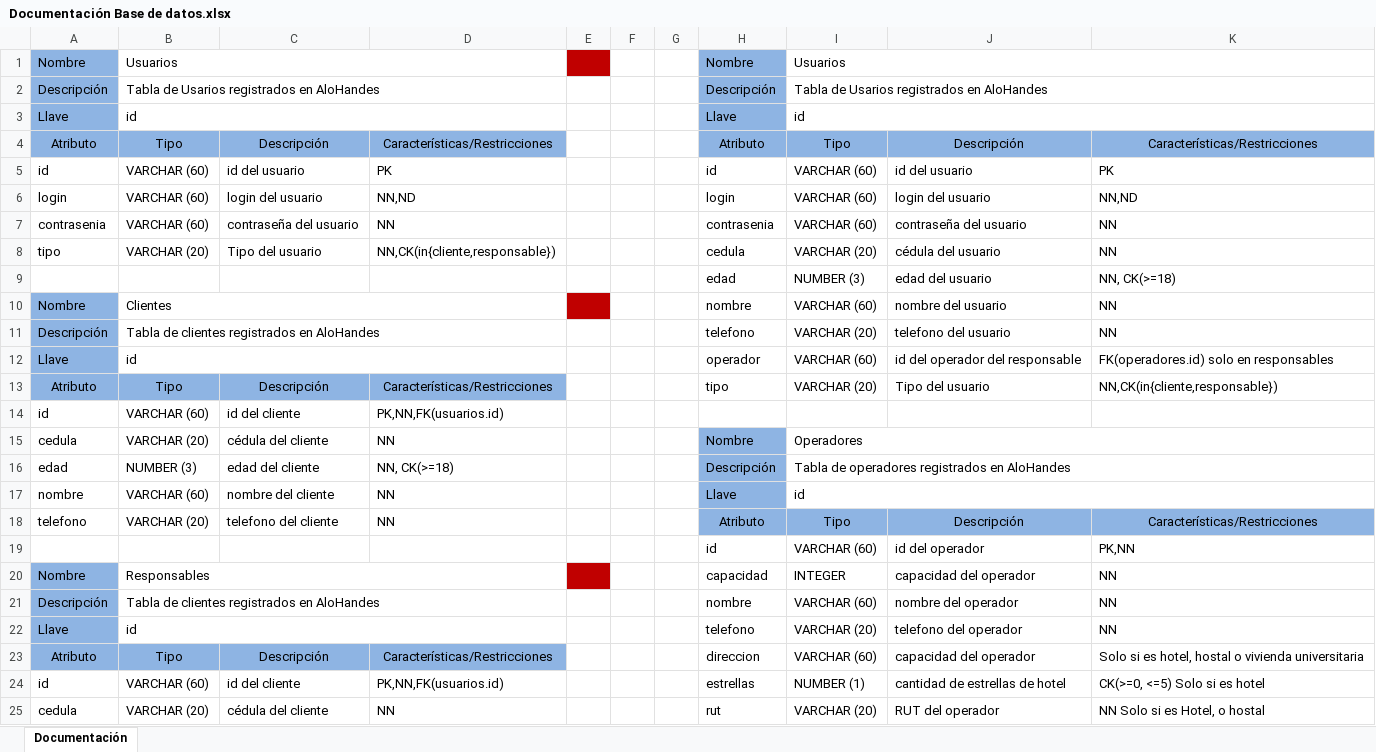
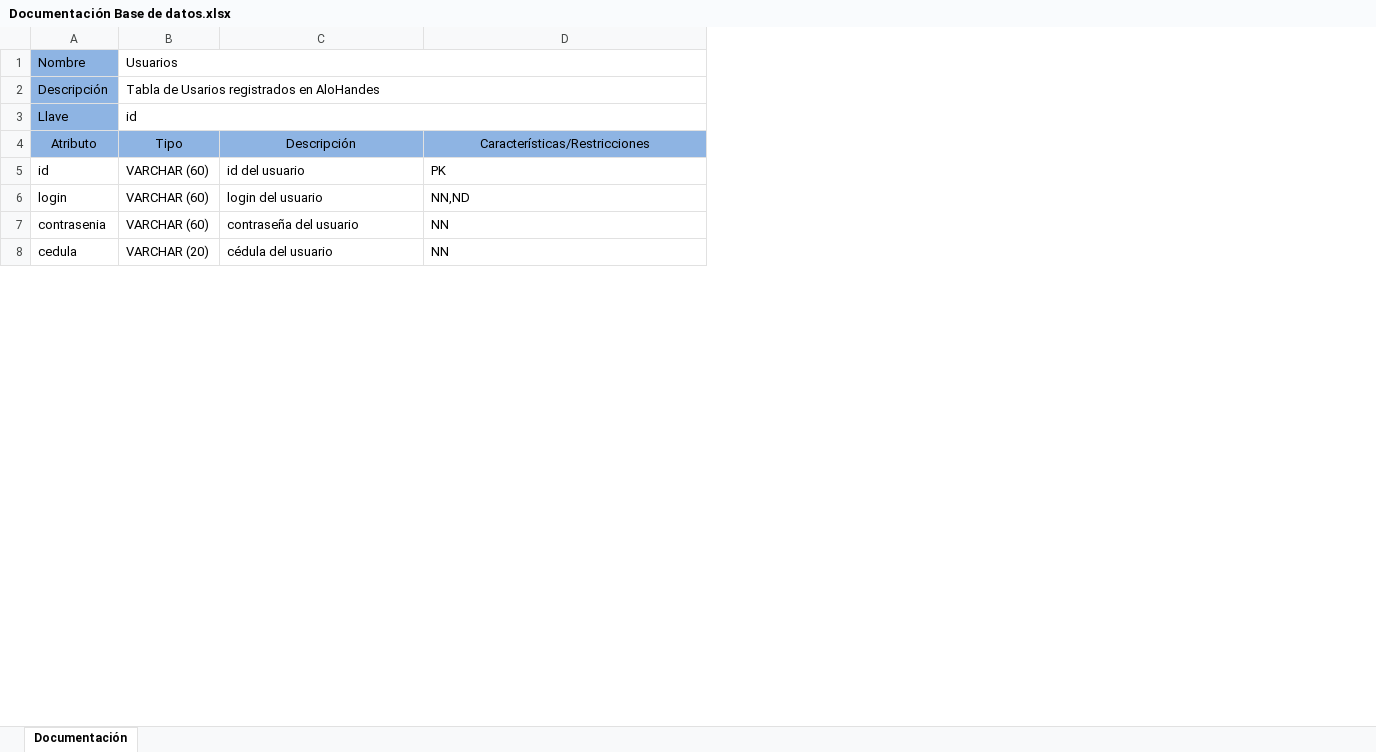
Before and after one commit to idscza/AlohandesDianaEIvy, an Excel workbook: docs/Documentación Base de datos.xlsx, sheet Documentación, drawn as a sheet; only a part is shown; values as stored, in another font and other column widths than the file's, no borders; removed rows and columns are numbered as before the commit, all else as after; the diff covers the shown part only; the diff names each change by its address in the sheet, - before the commit and + after, or states it on an @@ line.

Commit message:
tablas y documentacion al 100

```diff
--- a/docs/Documentación Base de datos.xlsx (sheet Documentación)
+++ b/docs/Documentación Base de datos.xlsx (sheet Documentación)
-column C, rows 4-7: Descripción | id del usuario | login del usuario | contraseña del usuario; row 25: cédula del cliente
-column D, rows 4-7: Características/Restricciones | PK | NN,ND | NN; row 25: NN
-column E, empty
-column F, empty
-column G, empty
-column H, rows 1-7: Nombre | Descripción | Llave | Atributo | id | login | contrasenia; row 25: rut
-column I, rows 1-7: Usuarios | Tabla de Usarios registrados en AloHandes | id | Tipo | VARCHAR (60) | VARCHAR (60) | VARCHAR (60); row 25: VARCHAR (20)
-B1:D1 merged
+B1:D1 merged
-B2:D2 merged
+B2:D2 merged
-B3:D3 merged
+B3:D3 merged
-row 8: tipo | VARCHAR (20) | Tipo del usuario | NN,CK(in{cliente,responsable}) |  |  |  | cedula | VARCHAR (20) | cédula del usuario | NN
-row 9:  |  |  |  |  |  |  | edad | NUMBER (3) | edad del usuario | NN, CK(>=18)
-row 10: Nombre | Clientes |  |  |  |  |  | nombre | VARCHAR (60) | nombre del usuario | NN
-row 11: Descripción | Tabla de clientes registrados en AloHandes |  |  |  |  |  | telefono | VARCHAR (20) | telefono del usuario | NN
-row 12: Llave | id |  |  |  |  |  | operador | VARCHAR (60) | id del operador del responsable | FK(operadores.id) solo en responsables
-row 13: Atributo | Tipo | Descripción | Características/Restricciones |  |  |  | tipo | VARCHAR (20) | Tipo del usuario | NN,CK(in{cliente,responsable})
-row 14: id | VARCHAR (60) | id del cliente | PK,NN,FK(usuarios.id)
-row 15: cedula | VARCHAR (20) | cédula del cliente | NN |  |  |  | Nombre | Operadores
-row 16: edad | NUMBER (3) | edad del cliente | NN, CK(>=18) |  |  |  | Descripción | Tabla de operadores registrados en AloHandes
-row 17: nombre | VARCHAR (60) | nombre del cliente | NN |  |  |  | Llave | id
-row 18: telefono | VARCHAR (20) | telefono del cliente | NN |  |  |  | Atributo | Tipo | Descripción | Características/Restricciones
-row 19:  |  |  |  |  |  |  | id | VARCHAR (60) | id del operador | PK,NN
-row 20: Nombre | Responsables |  |  |  |  |  | capacidad | INTEGER | capacidad del operador | NN
-row 21: Descripción | Tabla de clientes registrados en AloHandes |  |  |  |  |  | nombre | VARCHAR (60) | nombre del operador | NN
-row 22: Llave | id |  |  |  |  |  | telefono | VARCHAR (20) | telefono del operador | NN
-row 23: Atributo | Tipo | Descripción | Características/Restricciones |  |  |  | direccion | VARCHAR (60) | capacidad del operador | Solo si es hotel, hostal o vivienda universitaria
-row 24: id | VARCHAR (60) | id del cliente | PK,NN,FK(usuarios.id) |  |  |  | estrellas | NUMBER (1) | cantidad de estrellas de hotel | CK(>=0, <=5) Solo si es hotel
-C8: RUT del operador
+C8: cédula del usuario
-D8: NN Solo si es Hotel, o hostal
+D8: NN
```
Also changed, not shown: 13 added rows, 96 removed rows, 93 edited cells, cell formats and merged cells elsewhere in this sheet, 1 other file.
